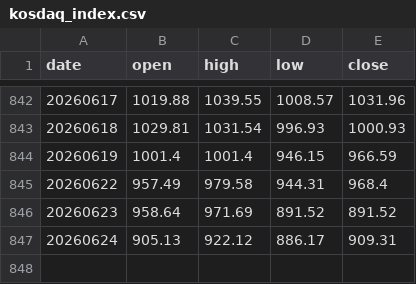
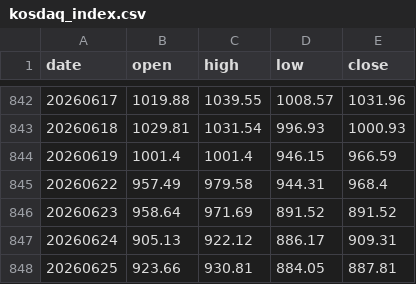
Before and after one commit to onekindalpha/Kospi, a CSV file: data/kosdaq_index.csv, drawn as a sheet; only a part is shown, gaps mark what is left out; the diff names each change by its address in the sheet, - before the commit and + after, or states it on an @@ line.

```diff
--- a/data/kosdaq_index.csv
+++ b/data/kosdaq_index.csv
+row 848: 20260625 | 923.66 | 930.81 | 884.05 | 887.81
```
Also changed, not shown: data/kospi_index.csv.
